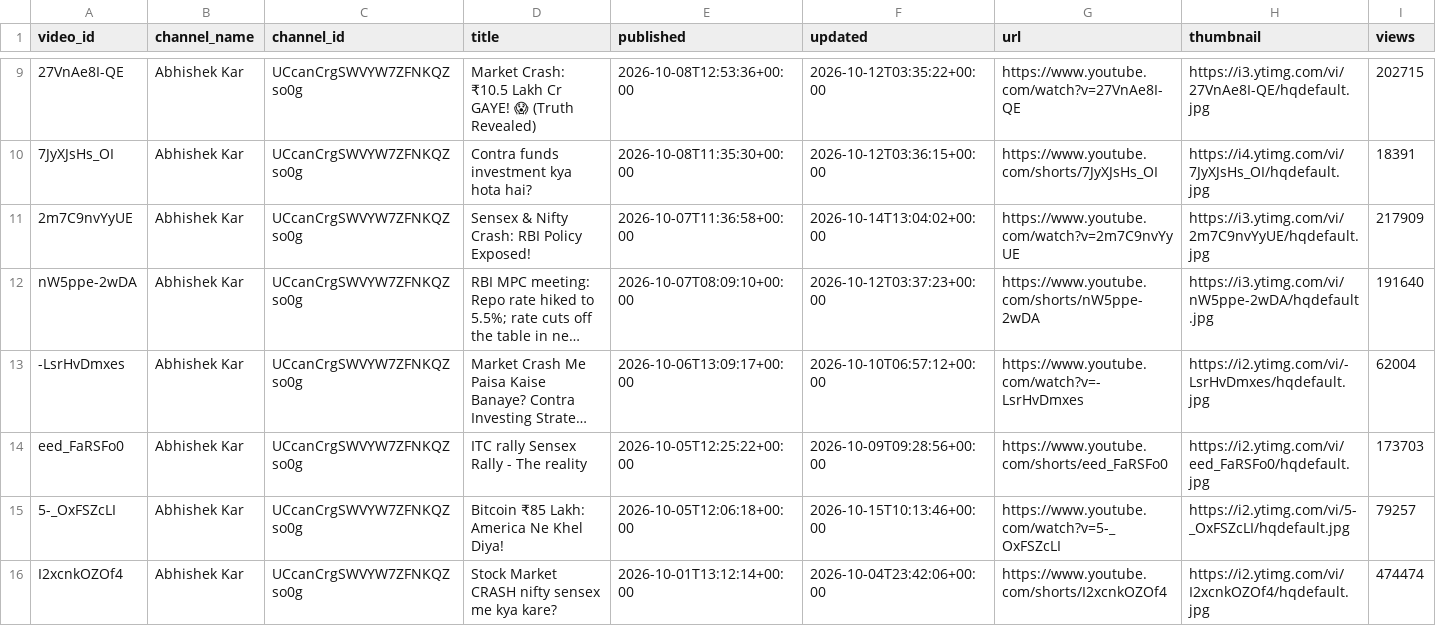
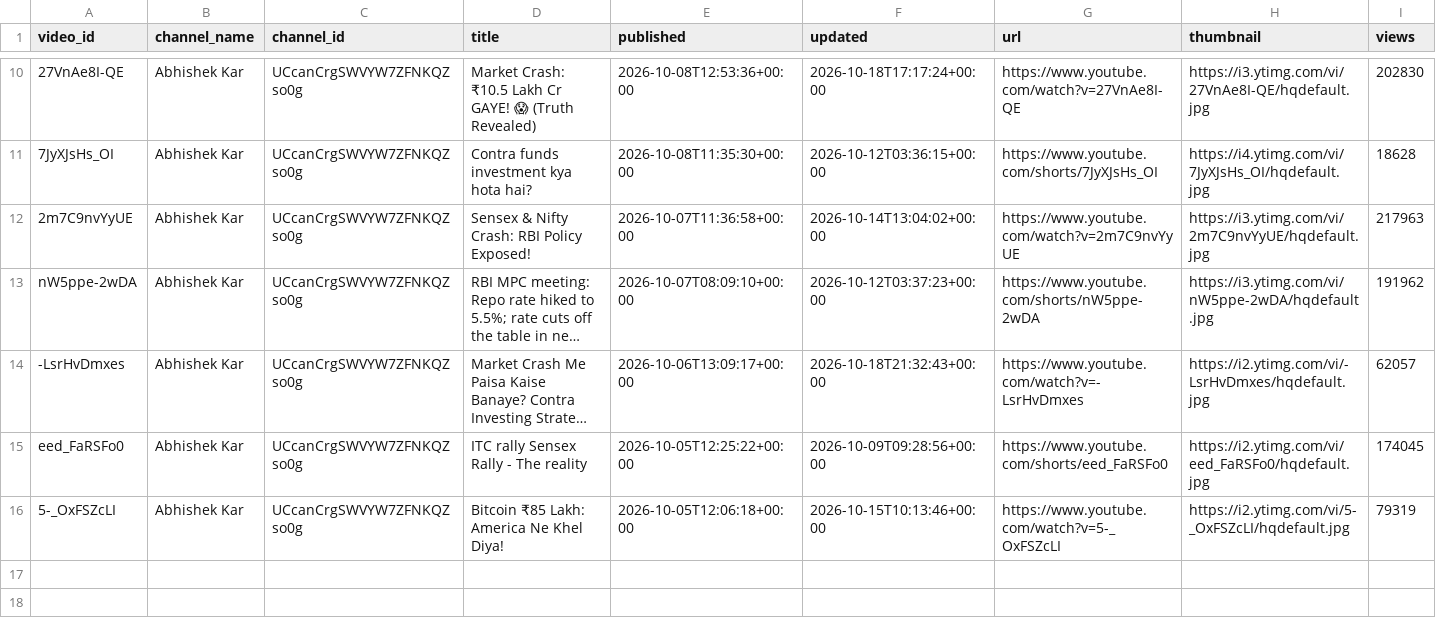
Before and after one commit to devrajai/ArthaSaar, a CSV file: data/youtube/abhishek-kar.csv, drawn as a sheet; only a part is shown, gaps mark what is left out; long unchanged cells end in …; removed rows and columns are numbered as before the commit, all else as after; rows hold the shown columns only; the diff covers the shown part only; the diff names each change by its address in the sheet, - before the commit and + after, or states it on an @@ line.

```diff
--- a/data/youtube/abhishek-kar.csv
+++ b/data/youtube/abhishek-kar.csv
-F10 (updated): 2026-10-12T03:35:22+00:00
+F10 (updated): 2026-10-18T17:17:24+00:00
-I10 (views): 202715
+I10 (views): 202830
-I11 (views): 18391
+I11 (views): 18628
-I12 (views): 217909
+I12 (views): 217963
-I13 (views): 191640
+I13 (views): 191962
-F14 (updated): 2026-10-10T06:57:12+00:00
+F14 (updated): 2026-10-18T21:32:43+00:00
-I14 (views): 62004
+I14 (views): 62057
-I15 (views): 173703
+I15 (views): 174045
-I16 (views): 79257
+I16 (views): 79319
-row 16: I2xcnkOZOf4 | Abhishek Kar | UCcanCrgSWVYW7ZFNKQZso0g | Stock Market CRASH nifty sensex me kya kare? | 2026-10-01T13:12:14+00:00 | 2026-10-04T23:42:06+00:00 | https://www.youtube.com/shorts/I2xcnkOZOf4 | https://i2.ytimg.com/vi/I2xcnkOZOf4/hqdefault.jpg | 474474
```
Also changed, not shown: 1 added row and 7 edited cells elsewhere in this file, data/youtube/ghanshyam-tech.csv, data/youtube/markets-by-zerodha-hindi.csv, 6 other files.
